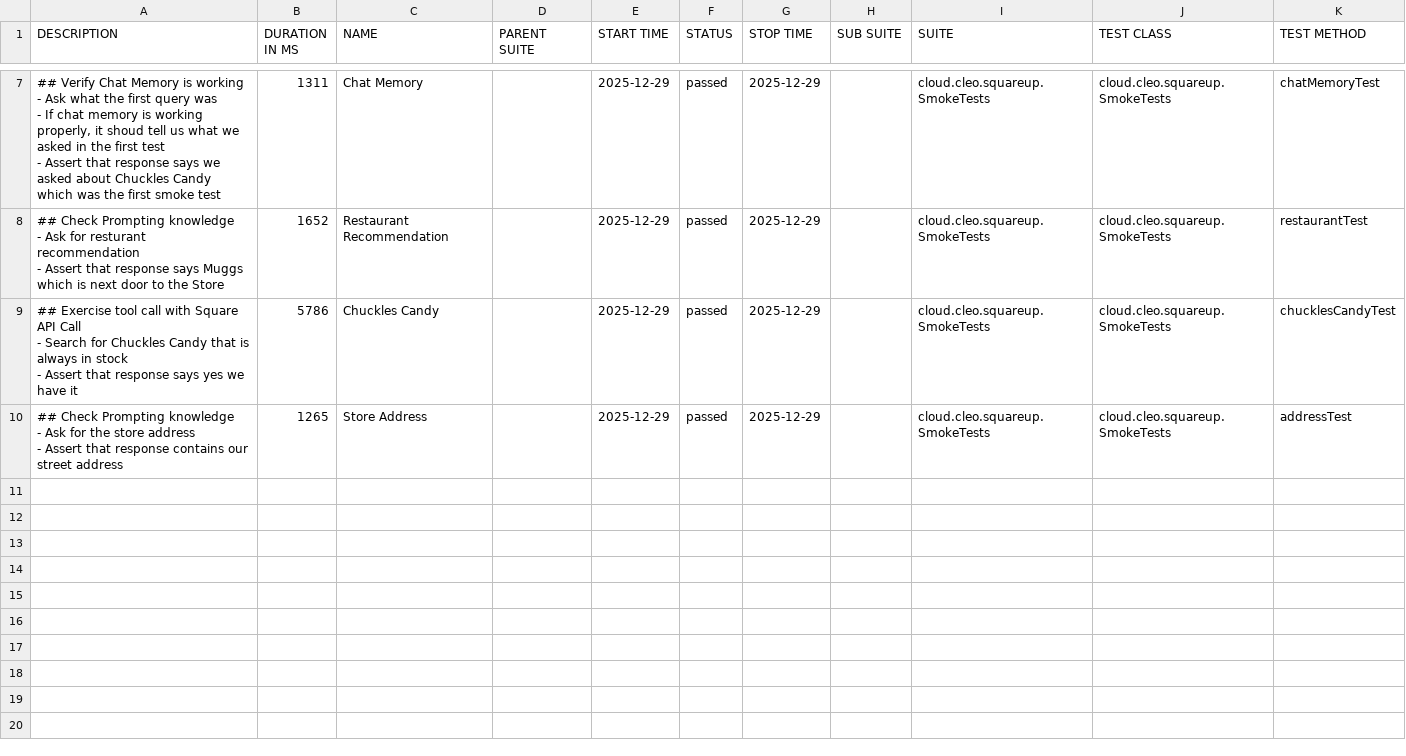
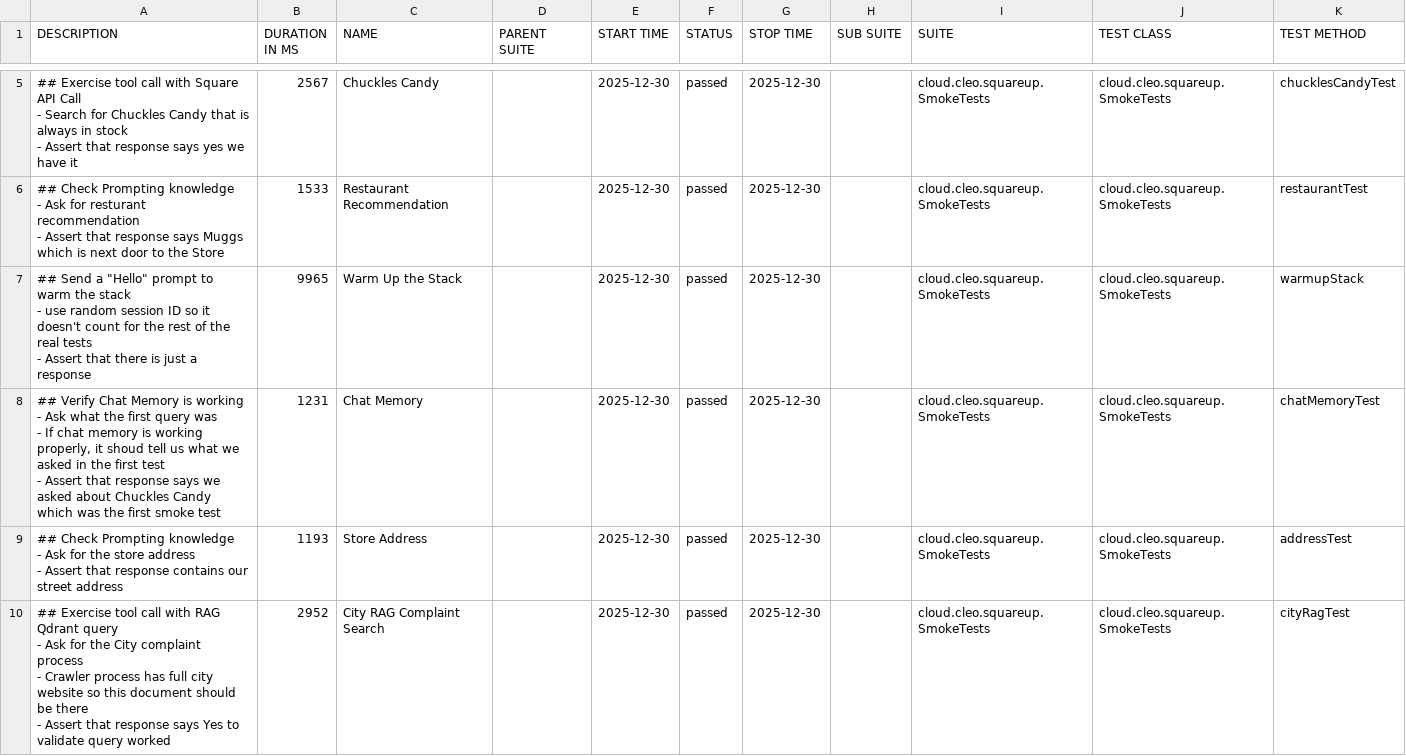
Before and after one commit to docwho2/java-squareup-spring-ai-ivr, a CSV file: us.amazon.nova-2-lite-v1_0/SmokeTests/data/suites.csv, drawn as a sheet; only a part is shown, gaps mark what is left out; the diff covers the shown part only.

```diff
--- a/us.amazon.nova-2-lite-v1_0/SmokeTests/data/suites.csv
+++ b/us.amazon.nova-2-lite-v1_0/SmokeTests/data/suites.csv
@@ -20,17 +11,26 @@
-"## Verify Chat Memory is working
-- Ask what the first query was
-  - If chat memory is working properly, it shoud tell us what we asked in the first test
-- Assert that response says we asked about Chuckles Candy which was the first smoke test
-","1311","Chat Memory","","2025-12-29","passed","2025-12-29","","cloud.cleo.squareup.SmokeTests","cloud.cleo.squareup.SmokeTests","chatMemoryTest"
-"## Check Prompting knowledge
-- Ask for resturant recommendation
-- Assert that response says Muggs which is next door to the Store
-","1652","Restaurant Recommendation","","2025-12-29","passed","2025-12-29","","cloud.cleo.squareup.SmokeTests","cloud.cleo.squareup.SmokeTests","restaurantTest"
-"## Exercise tool call with Square API Call
-- Search for Chuckles Candy that is always in stock
-- Assert that response says yes we have it
-","5786","Chuckles Candy","","2025-12-29","passed","2025-12-29","","cloud.cleo.squareup.SmokeTests","cloud.cleo.squareup.SmokeTests","chucklesCandyTest"
-"## Check Prompting knowledge
-- Ask for the store address
-- Assert that response contains our street address
-","1265","Store Address","","2025-12-29","passed","2025-12-29","","cloud.cleo.squareup.SmokeTests","cloud.cleo.squareup.SmokeTests","addressTest"
+"## Exercise tool call with Square API Call
+- Search for Chuckles Candy that is always in stock
+- Assert that response says yes we have it
+","2567","Chuckles Candy","","2025-12-30","passed","2025-12-30","","cloud.cleo.squareup.SmokeTests","cloud.cleo.squareup.SmokeTests","chucklesCandyTest"
+"## Check Prompting knowledge
+- Ask for resturant recommendation
+- Assert that response says Muggs which is next door to the Store
+","1533","Restaurant Recommendation","","2025-12-30","passed","2025-12-30","","cloud.cleo.squareup.SmokeTests","cloud.cleo.squareup.SmokeTests","restaurantTest"
+"## Send a ""Hello"" prompt to warm the stack
+- use random session ID so it doesn't count for the rest of the real tests
+- Assert that there is just a response
+","9965","Warm Up the Stack","","2025-12-30","passed","2025-12-30","","cloud.cleo.squareup.SmokeTests","cloud.cleo.squareup.SmokeTests","warmupStack"
+"## Verify Chat Memory is working
+- Ask what the first query was
+  - If chat memory is working properly, it shoud tell us what we asked in the first test
+- Assert that response says we asked about Chuckles Candy which was the first smoke test
+","1231","Chat Memory","","2025-12-30","passed","2025-12-30","","cloud.cleo.squareup.SmokeTests","cloud.cleo.squareup.SmokeTests","chatMemoryTest"
+"## Check Prompting knowledge
+- Ask for the store address
+- Assert that response contains our street address
+","1193","Store Address","","2025-12-30","passed","2025-12-30","","cloud.cleo.squareup.SmokeTests","cloud.cleo.squareup.SmokeTests","addressTest"
+"## Exercise tool call with RAG Qdrant query
+- Ask for the City complaint process
+  - Crawler process has full city website so this document should be there
+- Assert that response says Yes to validate query worked
+","2952","City RAG Complaint Search","","2025-12-30","passed","2025-12-30","","cloud.cleo.squareup.SmokeTests","cloud.cleo.squareup.SmokeTests","cityRagTest"
```
Also changed, not shown: 1 added row, 3 removed rows and 9 edited cells elsewhere in this file, us.amazon.nova-2-lite-v1_0/SmokeTests/data/behaviors.csv, 42 other files.
